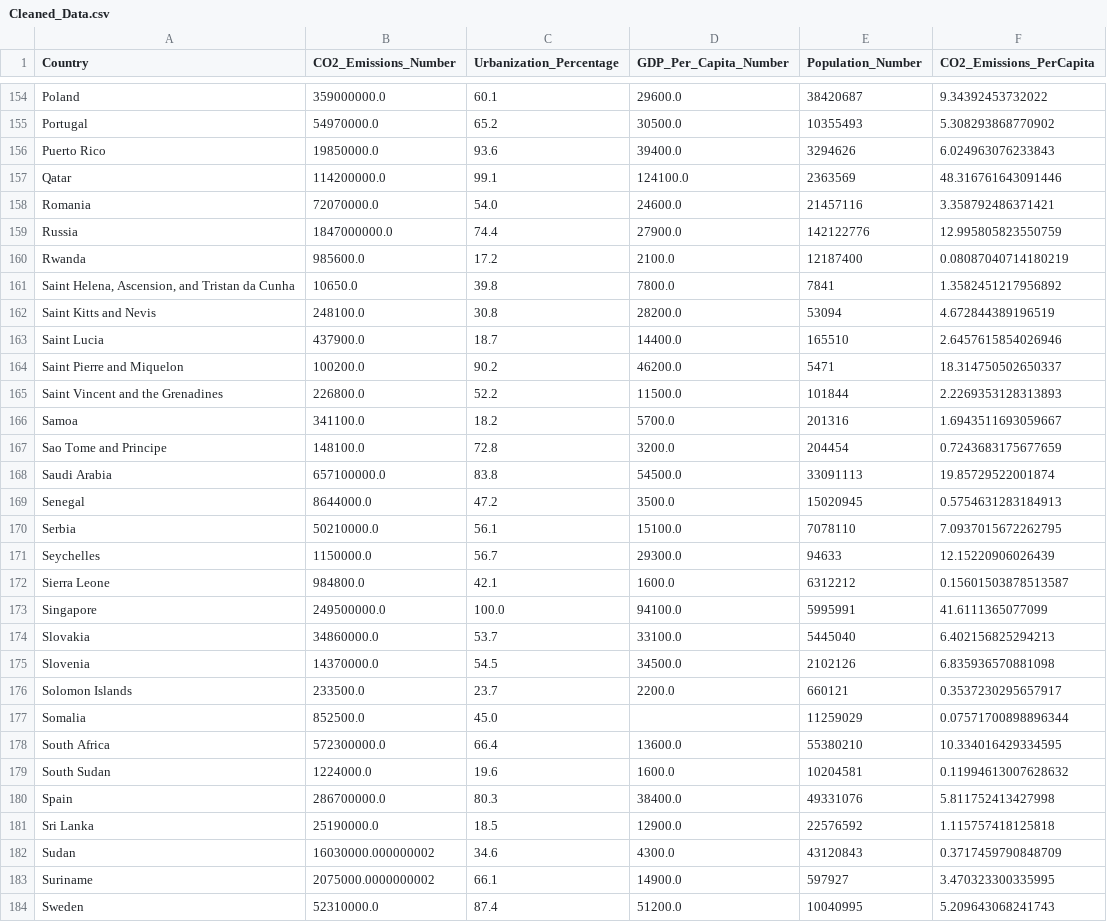
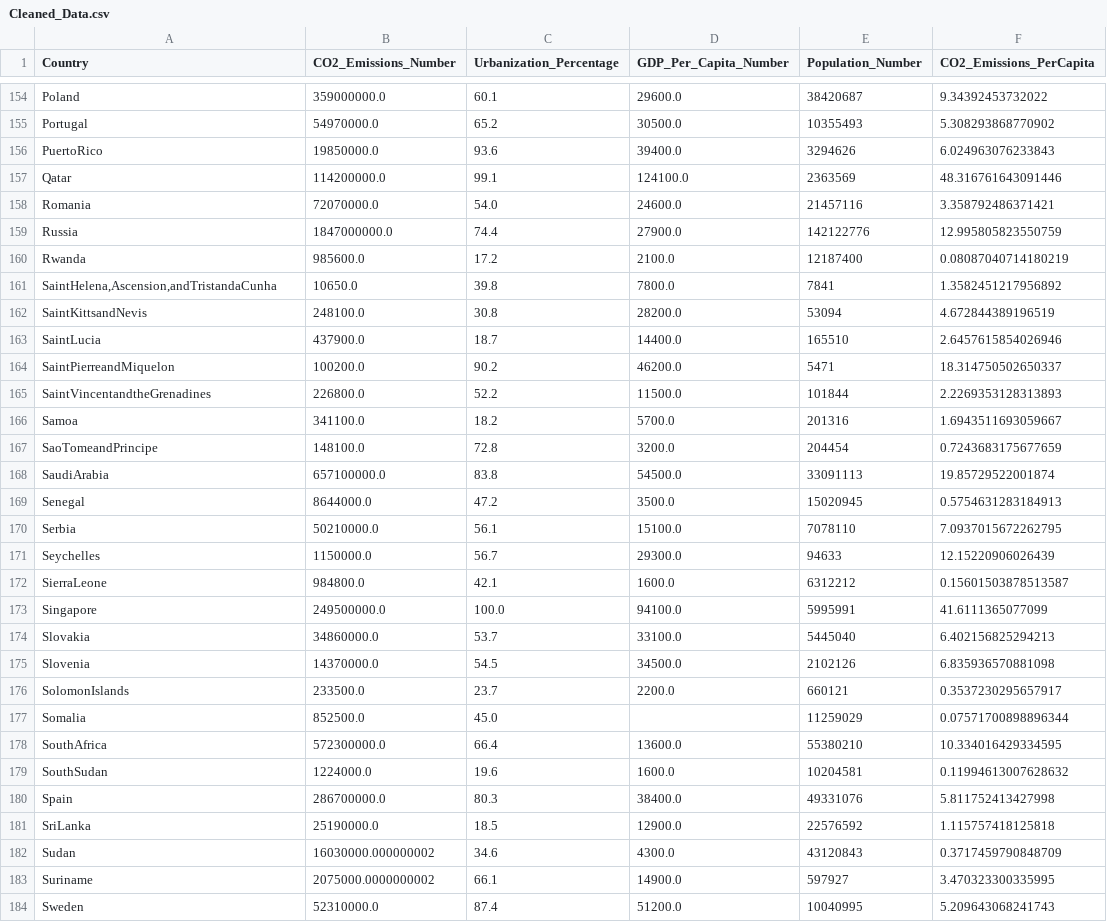
Before and after one commit to ngoodby/Final_Project_Nat, a CSV file: Data/Cleaned_Data.csv, drawn as a sheet; only a part is shown, gaps mark what is left out; the diff covers the shown part only.

```diff
--- a/Data/Cleaned_Data.csv
+++ b/Data/Cleaned_Data.csv
@@ -155,3 +155,3 @@ Poland,359000000.0,60.1,29600.0,38420687,9.34392453732022
 Portugal,54970000.0,65.2,30500.0,10355493,5.308293868770902
-Puerto Rico,19850000.0,93.6,39400.0,3294626,6.024963076233843
+PuertoRico,19850000.0,93.6,39400.0,3294626,6.024963076233843
 Qatar,114200000.0,99.1,124100.0,2363569,48.316761643091446
@@ -160,10 +160,10 @@ Russia,1847000000.0,74.4,27900.0,142122776,12.995805823550759
 Rwanda,985600.0,17.2,2100.0,12187400,0.08087040714180219
-"Saint Helena, Ascension, and Tristan da Cunha",10650.0,39.8,7800.0,7841,1.3582451217956892
-Saint Kitts and Nevis,248100.0,30.8,28200.0,53094,4.672844389196519
-Saint Lucia,437900.0,18.7,14400.0,165510,2.6457615854026946
-Saint Pierre and Miquelon,100200.0,90.2,46200.0,5471,18.314750502650337
-Saint Vincent and the Grenadines,226800.0,52.2,11500.0,101844,2.2269353128313893
+"SaintHelena,Ascension,andTristandaCunha",10650.0,39.8,7800.0,7841,1.3582451217956892
+SaintKittsandNevis,248100.0,30.8,28200.0,53094,4.672844389196519
+SaintLucia,437900.0,18.7,14400.0,165510,2.6457615854026946
+SaintPierreandMiquelon,100200.0,90.2,46200.0,5471,18.314750502650337
+SaintVincentandtheGrenadines,226800.0,52.2,11500.0,101844,2.2269353128313893
 Samoa,341100.0,18.2,5700.0,201316,1.6943511693059667
-Sao Tome and Principe,148100.0,72.8,3200.0,204454,0.7243683175677659
-Saudi Arabia,657100000.0,83.8,54500.0,33091113,19.85729522001874
+SaoTomeandPrincipe,148100.0,72.8,3200.0,204454,0.7243683175677659
+SaudiArabia,657100000.0,83.8,54500.0,33091113,19.85729522001874
 Senegal,8644000.0,47.2,3500.0,15020945,0.5754631283184913
@@ -171,3 +171,3 @@ Serbia,50210000.0,56.1,15100.0,7078110,7.0937015672262795
 Seychelles,1150000.0,56.7,29300.0,94633,12.15220906026439
-Sierra Leone,984800.0,42.1,1600.0,6312212,0.15601503878513587
+SierraLeone,984800.0,42.1,1600.0,6312212,0.15601503878513587
 Singapore,249500000.0,100.0,94100.0,5995991,41.6111365077099
@@ -175,8 +175,8 @@ Slovakia,34860000.0,53.7,33100.0,5445040,6.402156825294213
 Slovenia,14370000.0,54.5,34500.0,2102126,6.835936570881098
-Solomon Islands,233500.0,23.7,2200.0,660121,0.3537230295657917
+SolomonIslands,233500.0,23.7,2200.0,660121,0.3537230295657917
 Somalia,852500.0,45.0,,11259029,0.07571700898896344
-South Africa,572300000.0,66.4,13600.0,55380210,10.334016429334595
-South Sudan,1224000.0,19.6,1600.0,10204581,0.11994613007628632
+SouthAfrica,572300000.0,66.4,13600.0,55380210,10.334016429334595
+SouthSudan,1224000.0,19.6,1600.0,10204581,0.11994613007628632
 Spain,286700000.0,80.3,38400.0,49331076,5.811752413427998
-Sri Lanka,25190000.0,18.5,12900.0,22576592,1.115757418125818
+SriLanka,25190000.0,18.5,12900.0,22576592,1.115757418125818
 Sudan,16030000.000000002,34.6,4300.0,43120843,0.3717459790848709
```
Also changed, not shown: 1 removed row and 37 edited cells elsewhere in this file, 1 other file.
